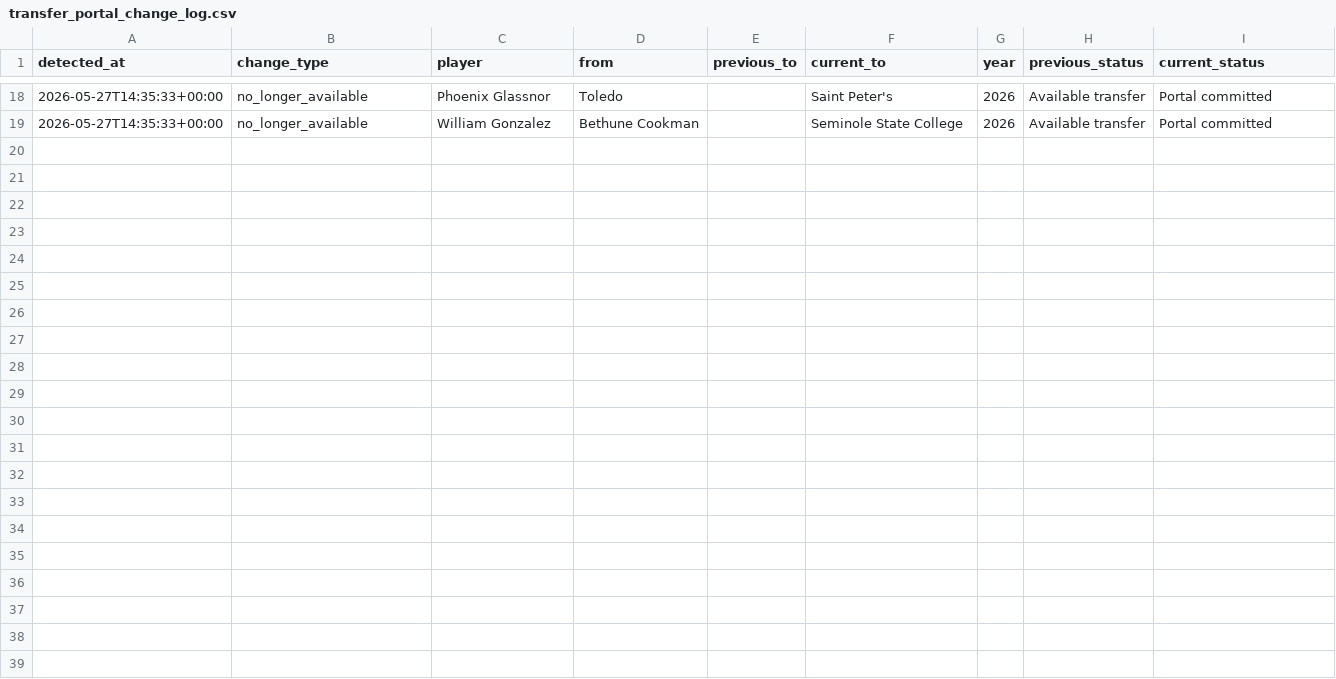
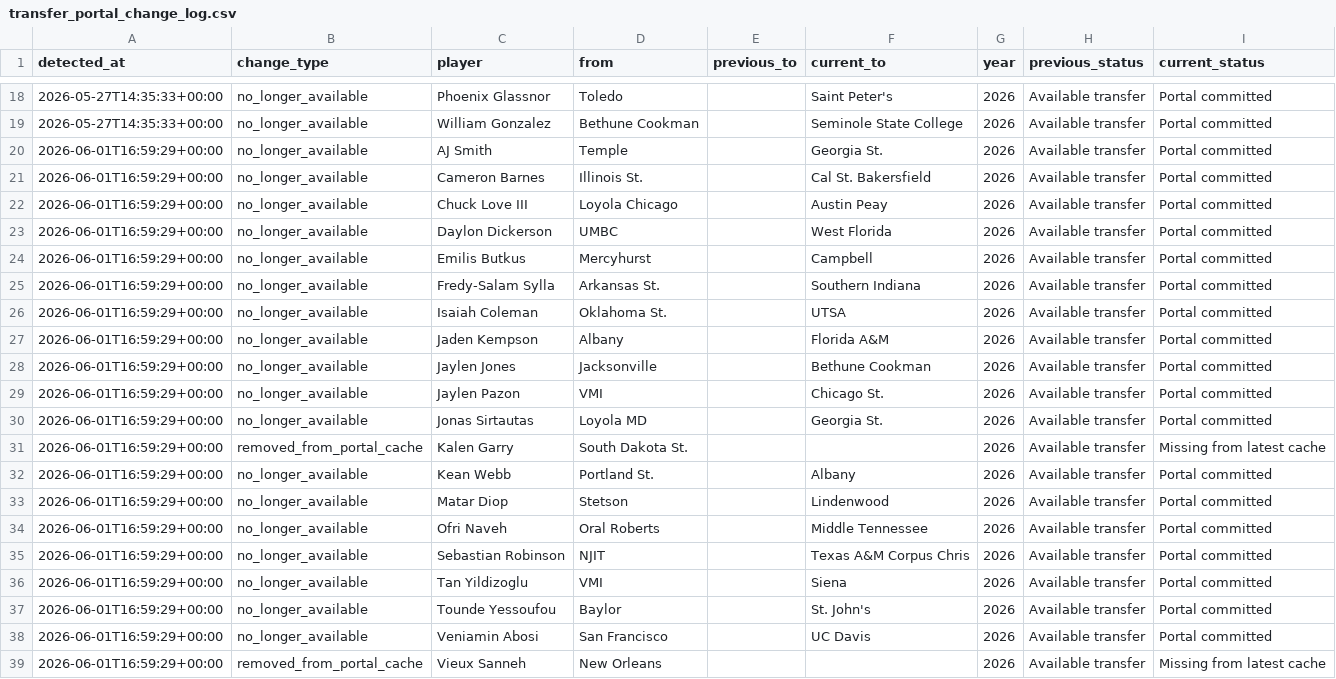
Before and after one commit to Siddhu-S/ncaa-player-dashboard, a CSV file: transfer_portal_change_log.csv, drawn as a sheet; only a part is shown, gaps mark what is left out.

```diff
--- a/transfer_portal_change_log.csv
+++ b/transfer_portal_change_log.csv
@@ -19 +19,21 @@ detected_at,change_type,player,from,previous_to,current_to,year,previous_status,
 2026-05-27T14:35:33+00:00,no_longer_available,William Gonzalez,Bethune Cookman,,Seminole State College,2026,Available transfer,Portal committed
+2026-06-01T16:59:29+00:00,no_longer_available,AJ Smith,Temple,,Georgia St.,2026,Available transfer,Portal committed
+2026-06-01T16:59:29+00:00,no_longer_available,Cameron Barnes,Illinois St.,,Cal St. Bakersfield,2026,Available transfer,Portal committed
+2026-06-01T16:59:29+00:00,no_longer_available,Chuck Love III,Loyola Chicago,,Austin Peay,2026,Available transfer,Portal committed
+2026-06-01T16:59:29+00:00,no_longer_available,Daylon Dickerson,UMBC,,West Florida,2026,Available transfer,Portal committed
+2026-06-01T16:59:29+00:00,no_longer_available,Emilis Butkus,Mercyhurst,,Campbell,2026,Available transfer,Portal committed
+2026-06-01T16:59:29+00:00,no_longer_available,Fredy-Salam Sylla,Arkansas St.,,Southern Indiana,2026,Available transfer,Portal committed
+2026-06-01T16:59:29+00:00,no_longer_available,Isaiah Coleman,Oklahoma St.,,UTSA,2026,Available transfer,Portal committed
+2026-06-01T16:59:29+00:00,no_longer_available,Jaden Kempson,Albany,,Florida A&M,2026,Available transfer,Portal committed
+2026-06-01T16:59:29+00:00,no_longer_available,Jaylen Jones,Jacksonville,,Bethune Cookman,2026,Available transfer,Portal committed
+2026-06-01T16:59:29+00:00,no_longer_available,Jaylen Pazon,VMI,,Chicago St.,2026,Available transfer,Portal committed
+2026-06-01T16:59:29+00:00,no_longer_available,Jonas Sirtautas,Loyola MD,,Georgia St.,2026,Available transfer,Portal committed
+2026-06-01T16:59:29+00:00,removed_from_portal_cache,Kalen Garry,South Dakota St.,,,2026,Available transfer,Missing from latest cache
+2026-06-01T16:59:29+00:00,no_longer_available,Kean Webb,Portland St.,,Albany,2026,Available transfer,Portal committed
+2026-06-01T16:59:29+00:00,no_longer_available,Matar Diop,Stetson,,Lindenwood,2026,Available transfer,Portal committed
+2026-06-01T16:59:29+00:00,no_longer_available,Ofri Naveh,Oral Roberts,,Middle Tennessee,2026,Available transfer,Portal committed
+2026-06-01T16:59:29+00:00,no_longer_available,Sebastian Robinson,NJIT,,Texas A&M Corpus Chris,2026,Available transfer,Portal committed
+2026-06-01T16:59:29+00:00,no_longer_available,Tan Yildizoglu,VMI,,Siena,2026,Available transfer,Portal committed
+2026-06-01T16:59:29+00:00,no_longer_available,Tounde Yessoufou,Baylor,,St. John's,2026,Available transfer,Portal committed
+2026-06-01T16:59:29+00:00,no_longer_available,Veniamin Abosi,San Francisco,,UC Davis,2026,Available transfer,Portal committed
+2026-06-01T16:59:29+00:00,removed_from_portal_cache,Vieux Sanneh,New Orleans,,,2026,Available transfer,Missing from latest cache
```
Also changed, not shown: transfer_portal_cache.csv.
